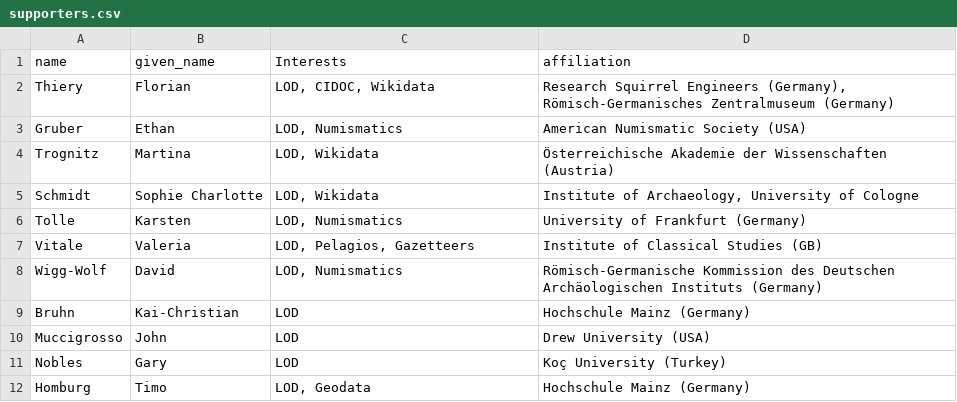
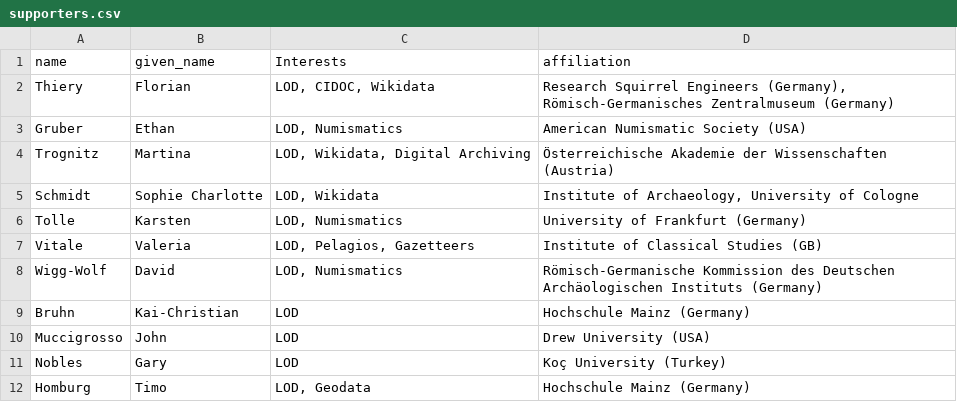
Before and after one commit to caa-datadragons/caa-bid, a CSV file: supporters.csv, drawn as a sheet.

Commit message:
Added interest to Martina

```diff
--- a/supporters.csv
+++ b/supporters.csv
@@ -3,3 +3,3 @@
 "Gruber","Ethan","LOD, Numismatics","American Numismatic Society (USA)"
-"Trognitz","Martina","LOD, Wikidata","Österreichische Akademie der Wissenschaften (Austria)"
+"Trognitz","Martina","LOD, Wikidata, Digital Archiving","Österreichische Akademie der Wissenschaften (Austria)"
 "Schmidt","Sophie Charlotte","LOD, Wikidata","Institute of Archaeology, University of Cologne"
```
